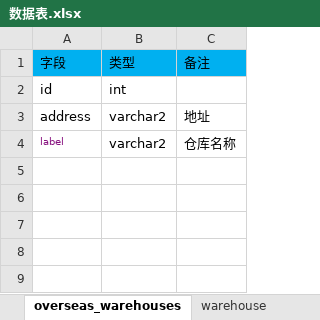
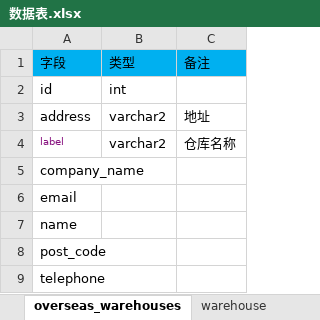
Before and after one commit to Silence-will/ship, an Excel workbook: 数据表.xlsx, sheet overseas_warehouses, drawn as a sheet; values as stored, in another font and other column widths than the file's, no borders; the diff names each change by its address in the sheet, - before the commit and + after, or states it on an @@ line.

```diff
--- a/数据表.xlsx (sheet overseas_warehouses)
+++ b/数据表.xlsx (sheet overseas_warehouses)
+row 5: company_name
+row 6: email
+row 7: name
+row 8: post_code
+row 9: telephone
```
Also changed, not shown: sheet server_model, sheet amazon_warehouses, sheet goods_list, 13 other files.
